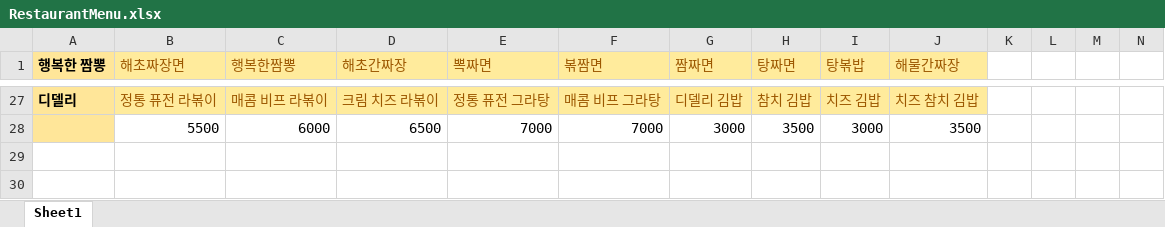
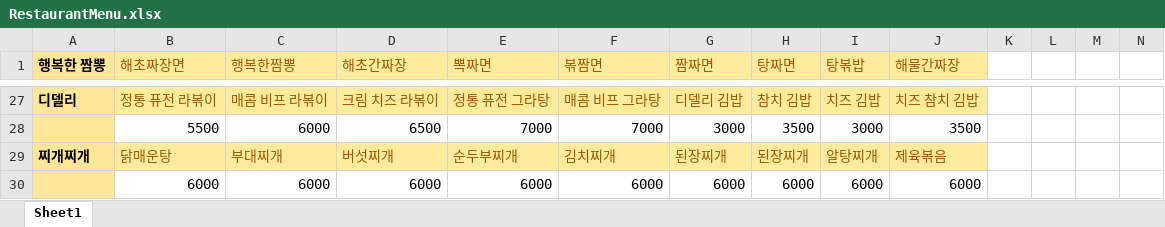
Before and after one commit to gbtwld/ERICA_MenuChooChun, an Excel workbook: RestaurantMenu.xlsx, sheet Sheet1, drawn as a sheet; only a part is shown, gaps mark what is left out; values as stored, in another font and other column widths than the file's, no borders; rows hold the shown columns only; the diff names each change by its address in the sheet, - before the commit and + after, or states it on an @@ line.

Commit message:
add JjigaeJjigae

```diff
--- a/RestaurantMenu.xlsx (sheet Sheet1)
+++ b/RestaurantMenu.xlsx (sheet Sheet1)
+row 29: 찌개찌개 | 닭매운탕 | 부대찌개 | 버섯찌개 | 순두부찌개 | 김치찌개 | 된장찌개 | 된장찌개 | 알탕찌개 | 제육볶음
+row 30:  | 6000 | 6000 | 6000 | 6000 | 6000 | 6000 | 6000 | 6000 | 6000
```
